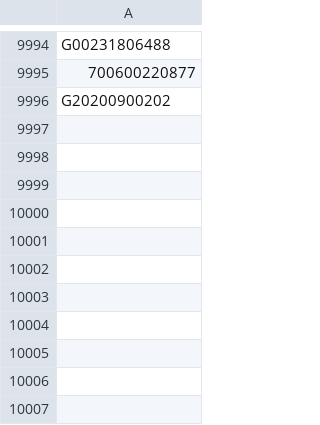
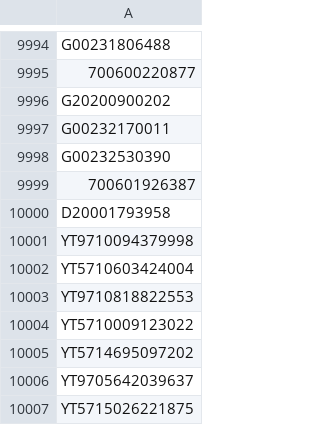
Before and after one commit to gnosis-xian/identify_express_via_waybillno, a CSV file: data_set/yuantong.csv, drawn as a sheet; only a part is shown, gaps mark what is left out; the diff names each change by its address in the sheet, - before the commit and + after, or states it on an @@ line.

Commit message:
update data sets.

```diff
--- a/data_set/yuantong.csv
+++ b/data_set/yuantong.csv
+row 9997: G00232170011
+row 9998: G00232530390
+row 9999: 700601926387
+row 10000: D20001793958
+row 10001: YT9710094379998
+row 10002: YT5710603424004
+row 10003: YT9710818822553
+row 10004: YT5710009123022
+row 10005: YT5714695097202
+row 10006: YT9705642039637
+row 10007: YT5715026221875
```
Also changed, not shown: data_set/shentong.csv, data_set/yunda.csv, 1 other file.
